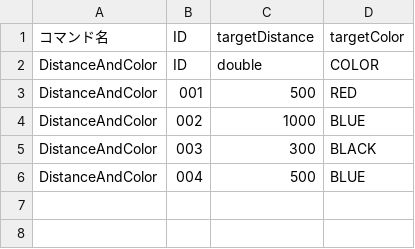
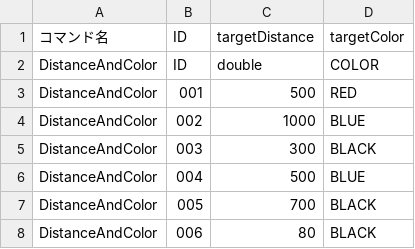
Before and after one commit to KatLab-MiyazakiUniv/etrobocon2026, a CSV file: datafiles/commands/Conditions/DistanceAndColor.csv, drawn as a sheet.

```diff
--- a/datafiles/commands/Conditions/DistanceAndColor.csv
+++ b/datafiles/commands/Conditions/DistanceAndColor.csv
@@ -6 +6,3 @@ DistanceAndColor,003,300,BLACK
 DistanceAndColor,004,500,BLUE
+DistanceAndColor,005,700,BLACK
+DistanceAndColor,006,80,BLACK
```
Also changed, not shown: datafiles/commands/Motions/ETZumoExit.csv, 22 other files.
